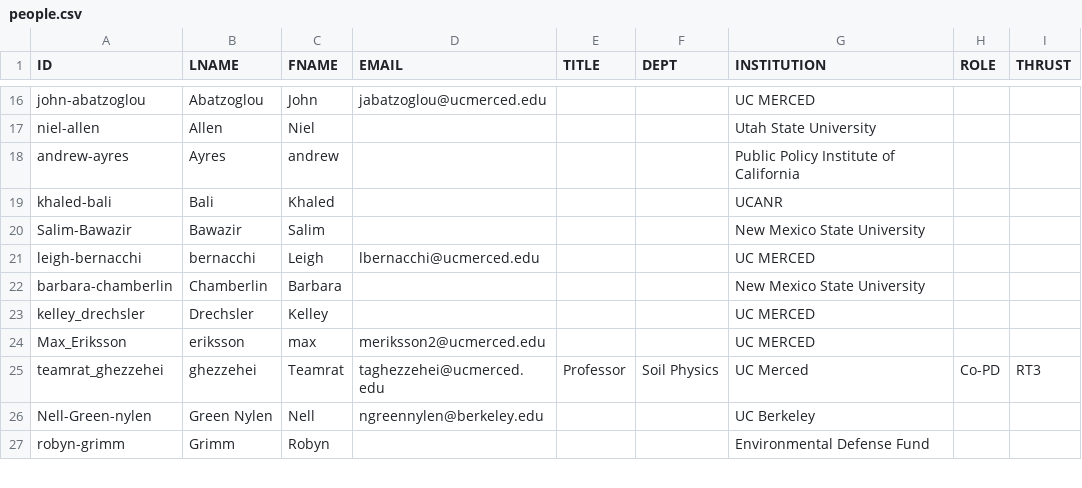
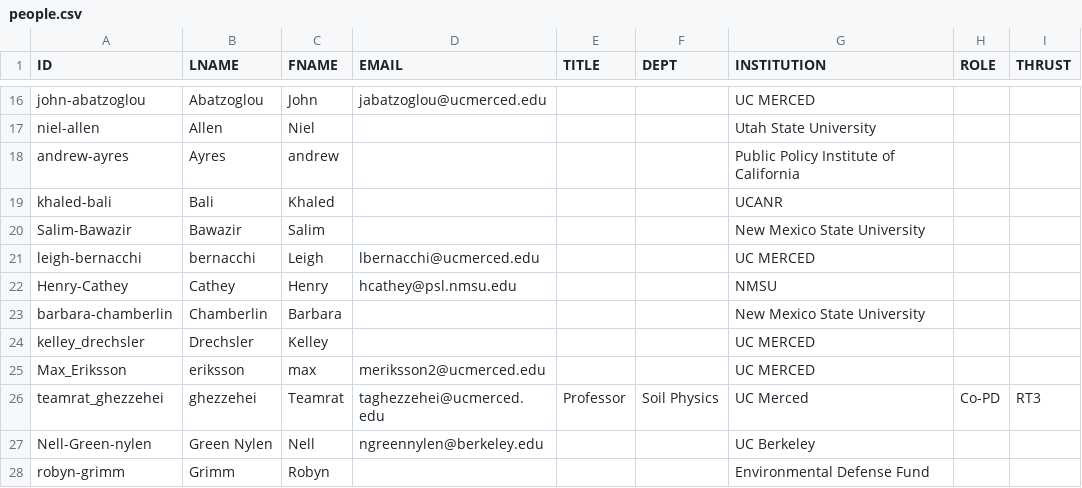
Before and after one commit to citris-ucmerced/SecureWaterFuture, a CSV file: people.csv, drawn as a sheet; only a part is shown, gaps mark what is left out.

```diff
--- a/people.csv
+++ b/people.csv
@@ -21,2 +21,3 @@ Salim-Bawazir,Bawazir,Salim,,,,New Mexico State University,,
 leigh-bernacchi,bernacchi,Leigh,lbernacchi@ucmerced.edu,,,UC MERCED,,
+Henry-Cathey,Cathey,Henry,hcathey@psl.nmsu.edu,,,NMSU,,
 barbara-chamberlin,Chamberlin, Barbara,,,,New Mexico State University,,
```
Also changed, not shown: 1 other file.
